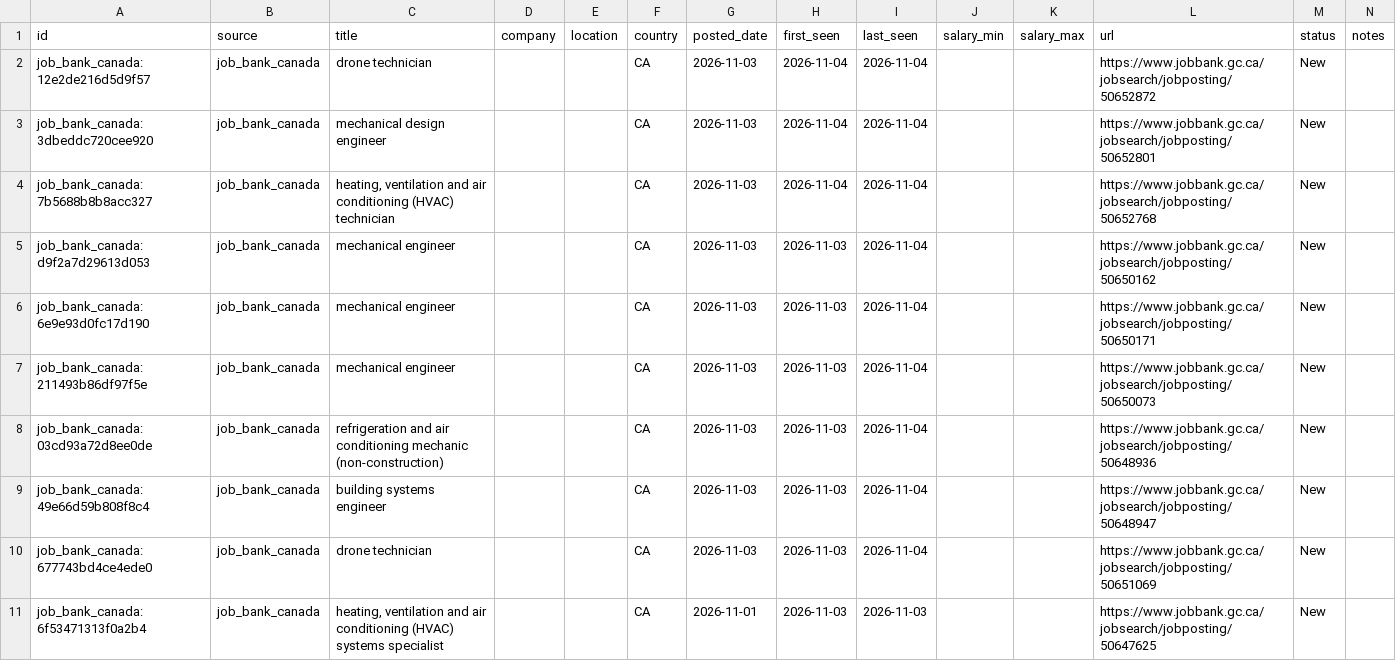
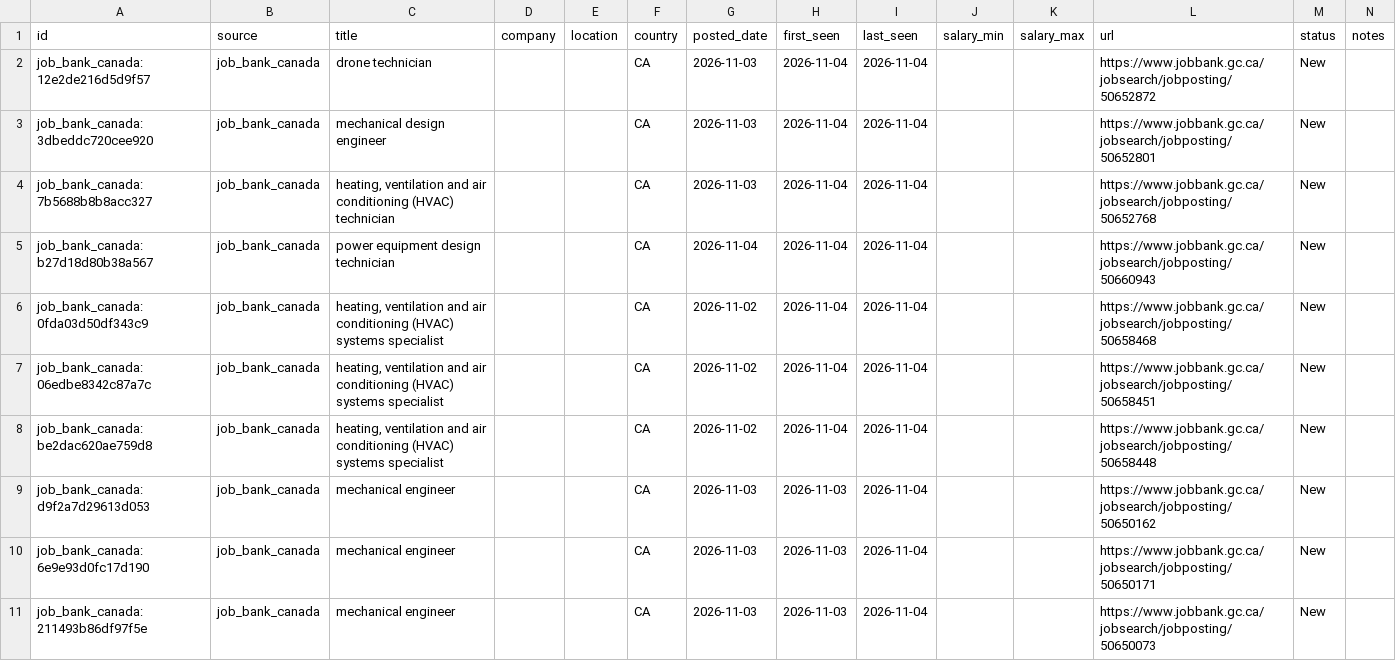
Before and after one commit to kprana976/Claude-resume, a CSV file: docs/listings.csv, drawn as a sheet; only a part is shown; the shorter side is filled out with more unchanged rows.

```diff
--- a/docs/listings.csv
+++ b/docs/listings.csv
@@ -4,2 +4,6 @@ job_bank_canada:3dbeddc720cee920,job_bank_canada,mechanical design engineer,,,CA
 job_bank_canada:7b5688b8b8acc327,job_bank_canada,"heating, ventilation and air conditioning (HVAC) technician",,,CA,2026-11-03,2026-11-04,2026-11-04,,,https://www.jobbank.gc.ca/jobsearch/jobposting/50652768,New,
+job_bank_canada:b27d18d80b38a567,job_bank_canada,power equipment design technician,,,CA,2026-11-04,2026-11-04,2026-11-04,,,https://www.jobbank.gc.ca/jobsearch/jobposting/50660943,New,
+job_bank_canada:0fda03d50df343c9,job_bank_canada,"heating, ventilation and air conditioning (HVAC) systems specialist",,,CA,2026-11-02,2026-11-04,2026-11-04,,,https://www.jobbank.gc.ca/jobsearch/jobposting/50658468,New,
+job_bank_canada:06edbe8342c87a7c,job_bank_canada,"heating, ventilation and air conditioning (HVAC) systems specialist",,,CA,2026-11-02,2026-11-04,2026-11-04,,,https://www.jobbank.gc.ca/jobsearch/jobposting/50658451,New,
+job_bank_canada:be2dac620ae759d8,job_bank_canada,"heating, ventilation and air conditioning (HVAC) systems specialist",,,CA,2026-11-02,2026-11-04,2026-11-04,,,https://www.jobbank.gc.ca/jobsearch/jobposting/50658448,New,
 job_bank_canada:d9f2a7d29613d053,job_bank_canada,mechanical engineer,,,CA,2026-11-03,2026-11-03,2026-11-04,,,https://www.jobbank.gc.ca/jobsearch/jobposting/50650162,New,
```
Also changed, not shown: 1 other file.
